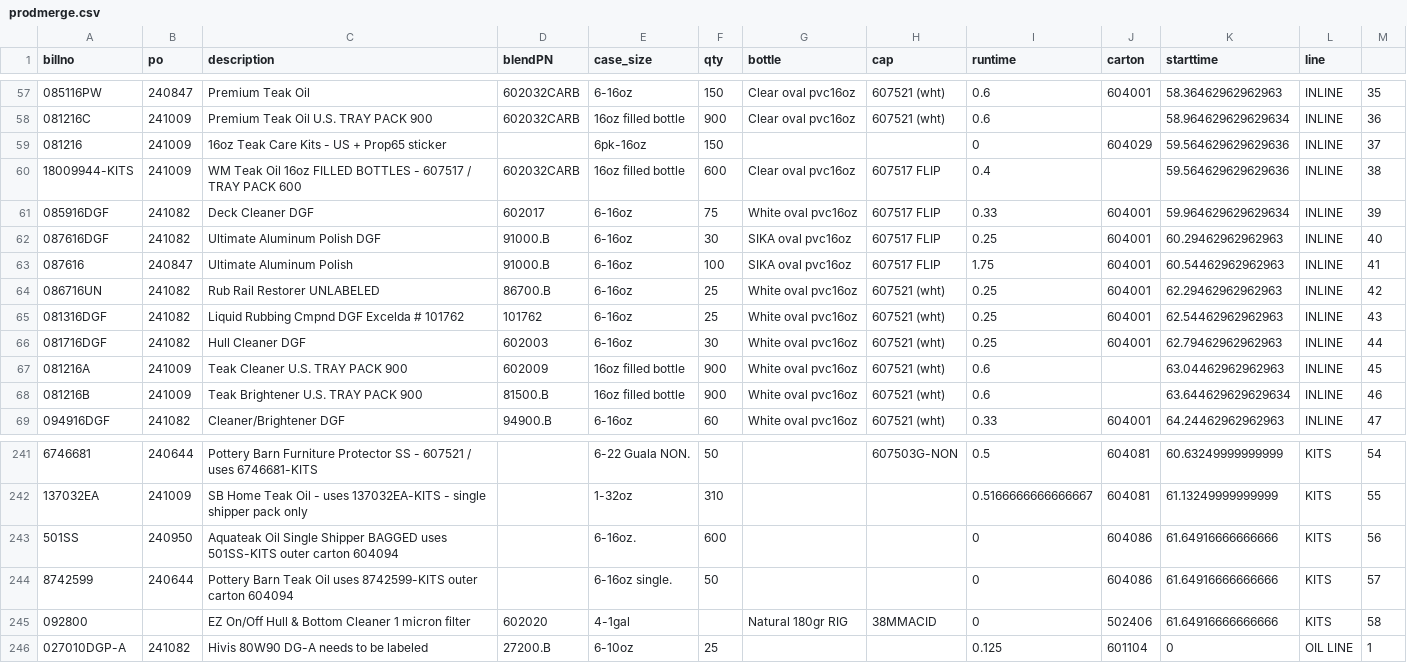
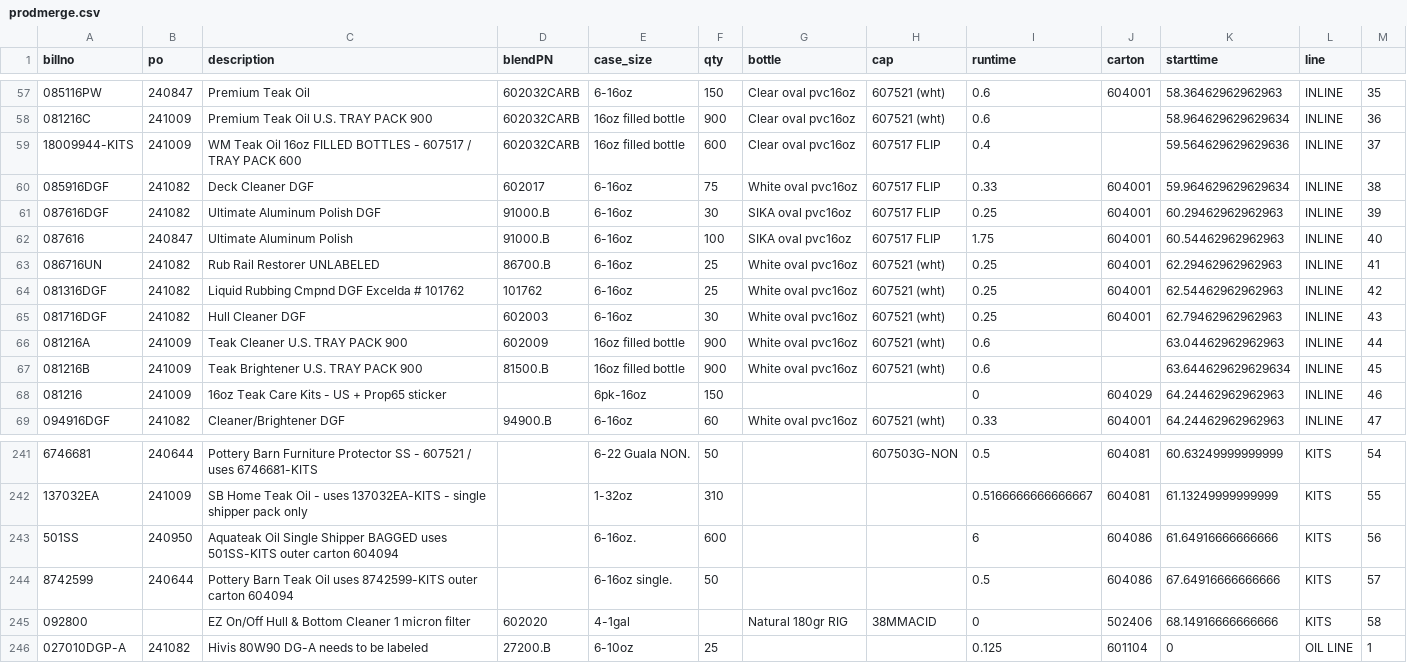
Before and after one commit to ParkerMedlin/kpk-app, a CSV file: db_imports/prodmerge.csv, drawn as a sheet; only a part is shown, gaps mark what is left out; removed rows and columns are numbered as before the commit, all else as after; the diff names each change by its address in the sheet, - before the commit and + after, or states it on an @@ line.

```diff
--- a/db_imports/prodmerge.csv
+++ b/db_imports/prodmerge.csv
-row 59: 081216 | 241009 | 16oz Teak Care Kits - US + Prop65 sticker |  | 6pk-16oz | 150 |  |  | 0 | 604029 | 59.564629629629636 | INLINE | 37
-M59: 38
+M59: 37
-M60: 39
+M60: 38
-M61: 40
+M61: 39
-M62: 41
+M62: 40
-M63: 42
+M63: 41
-M64: 43
+M64: 42
-M65: 44
+M65: 43
-M66: 45
+M66: 44
-M67: 46
+M67: 45
+row 68: 081216 | 241009 | 16oz Teak Care Kits - US + Prop65 sticker |  | 6pk-16oz | 150 |  |  | 0 | 604029 | 64.24462962962963 | INLINE | 46
-I243 (runtime): 0
+I243 (runtime): 6
-I244 (runtime): 0
+I244 (runtime): 0.5
-K244 (starttime): 61.64916666666666
+K244 (starttime): 67.64916666666666
-K245 (starttime): 61.64916666666666
+K245 (starttime): 68.14916666666666
```
Also changed, not shown: db_imports/hx_sched.csv, 14 other files.
